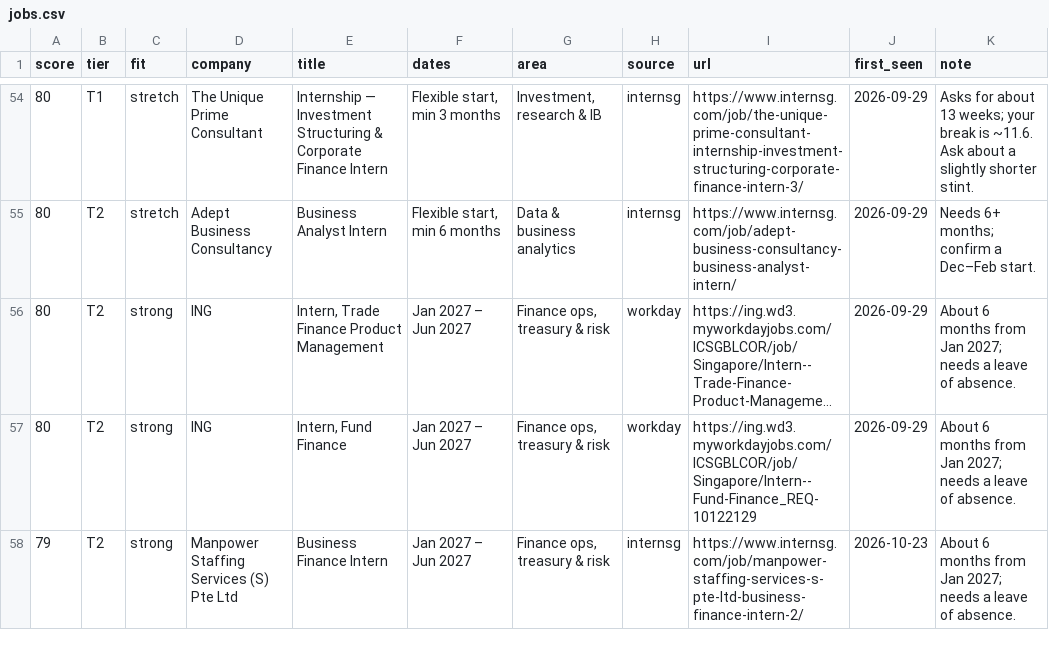
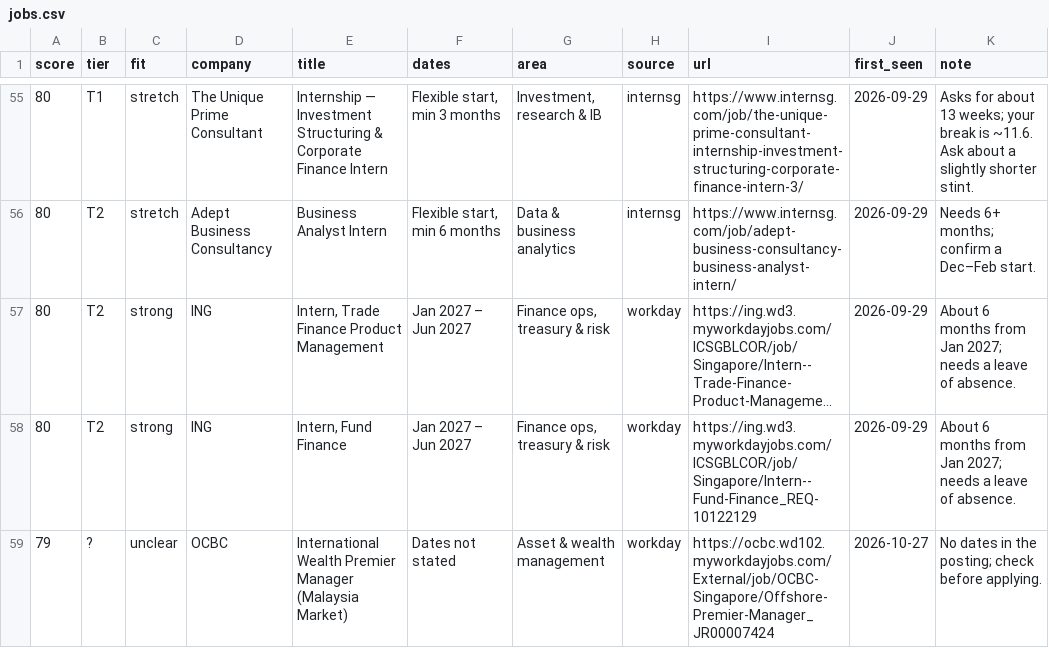
Before and after one commit to uclokm/internradar, a CSV file: data/jobs.csv, drawn as a sheet; only a part is shown, gaps mark what is left out; the shorter side is filled out with more unchanged rows; long unchanged cells end in …; the diff covers the shown part only; the diff names each change by its address in the sheet, - before the commit and + after, or states it on an @@ line.

```diff
--- a/data/jobs.csv
+++ b/data/jobs.csv
+row 59: 79 | ? | unclear | OCBC | International Wealth Premier Manager (Malaysia Market) | Dates not stated | Asset & wealth management | workday | https://ocbc.wd102.myworkdayjobs.com/External/job/OCBC-Singapore/Offshore-Premier-Manager_JR00007424 | 2026-10-27 | No dates in the posting; check before applying.
```
Also changed, not shown: 5 added rows and 1 removed row elsewhere in this file, 4 other files.
